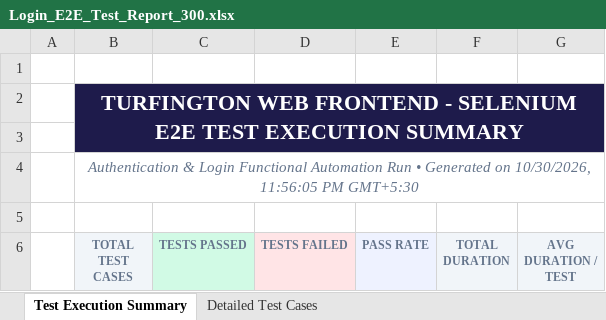
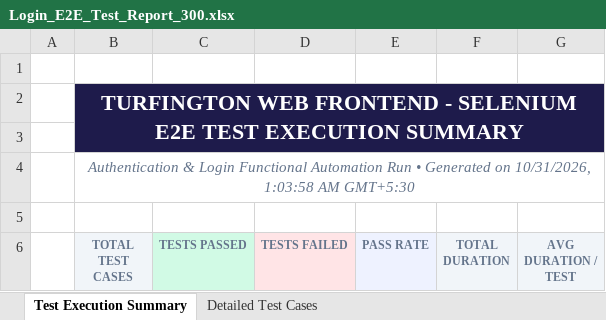
Before and after one commit to Zawad4/PDD-DRAFT-1, an Excel workbook: excel/Login_E2E_Test_Report_300.xlsx, sheet Test Execution Summary, drawn as a sheet; only a part is shown; values as stored, in another font and other column widths than the file's, no borders; the diff names each change by its address in the sheet, - before the commit and + after, or states it on an @@ line.

```diff
--- a/excel/Login_E2E_Test_Report_300.xlsx (sheet Test Execution Summary)
+++ b/excel/Login_E2E_Test_Report_300.xlsx (sheet Test Execution Summary)
-B4 (TOTAL TEST CASES): …Generated on 10/30/2026, 11:56:05 PM GMT+5:30
+B4 (TOTAL TEST CASES): …Generated on 10/31/2026, 1:03:58 AM GMT+5:30
```
Also changed, not shown: Vulnerability Test Results/endpoint-inventory.xlsx, Vulnerability Test Results/findings.xlsx, 14 other files.
